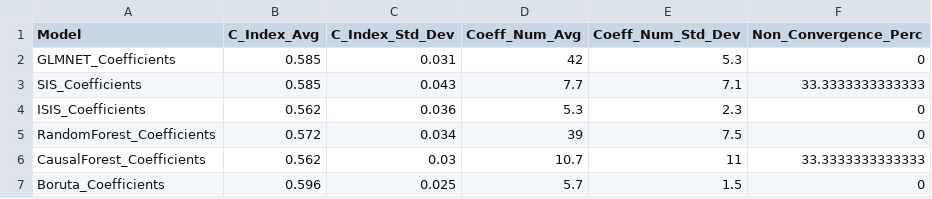
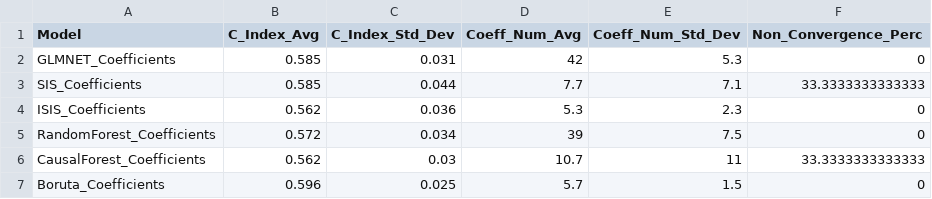
Before and after one commit to sysbiomed/GBMsurvival, a CSV file: Results/summary_table_without_outliers.csv, drawn as a sheet.

```diff
--- a/Results/summary_table_without_outliers.csv
+++ b/Results/summary_table_without_outliers.csv
@@ -2,3 +2,3 @@
 "GLMNET_Coefficients",0.585,0.031,42,5.3,0
-"SIS_Coefficients",0.585,0.043,7.7,7.1,33.3333333333333
+"SIS_Coefficients",0.585,0.044,7.7,7.1,33.3333333333333
 "ISIS_Coefficients",0.562,0.036,5.3,2.3,0
```
Also changed, not shown: 12 other files.
